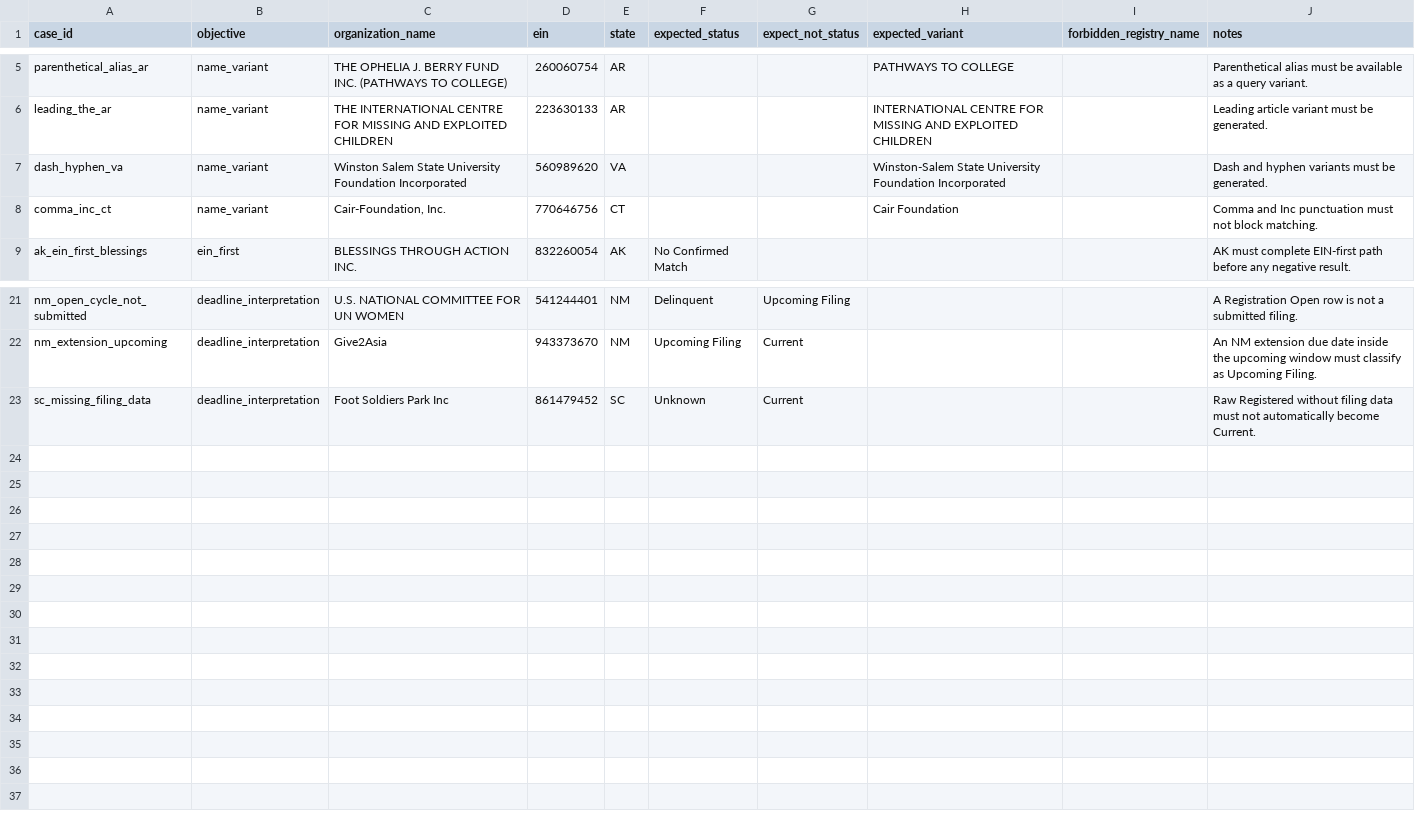
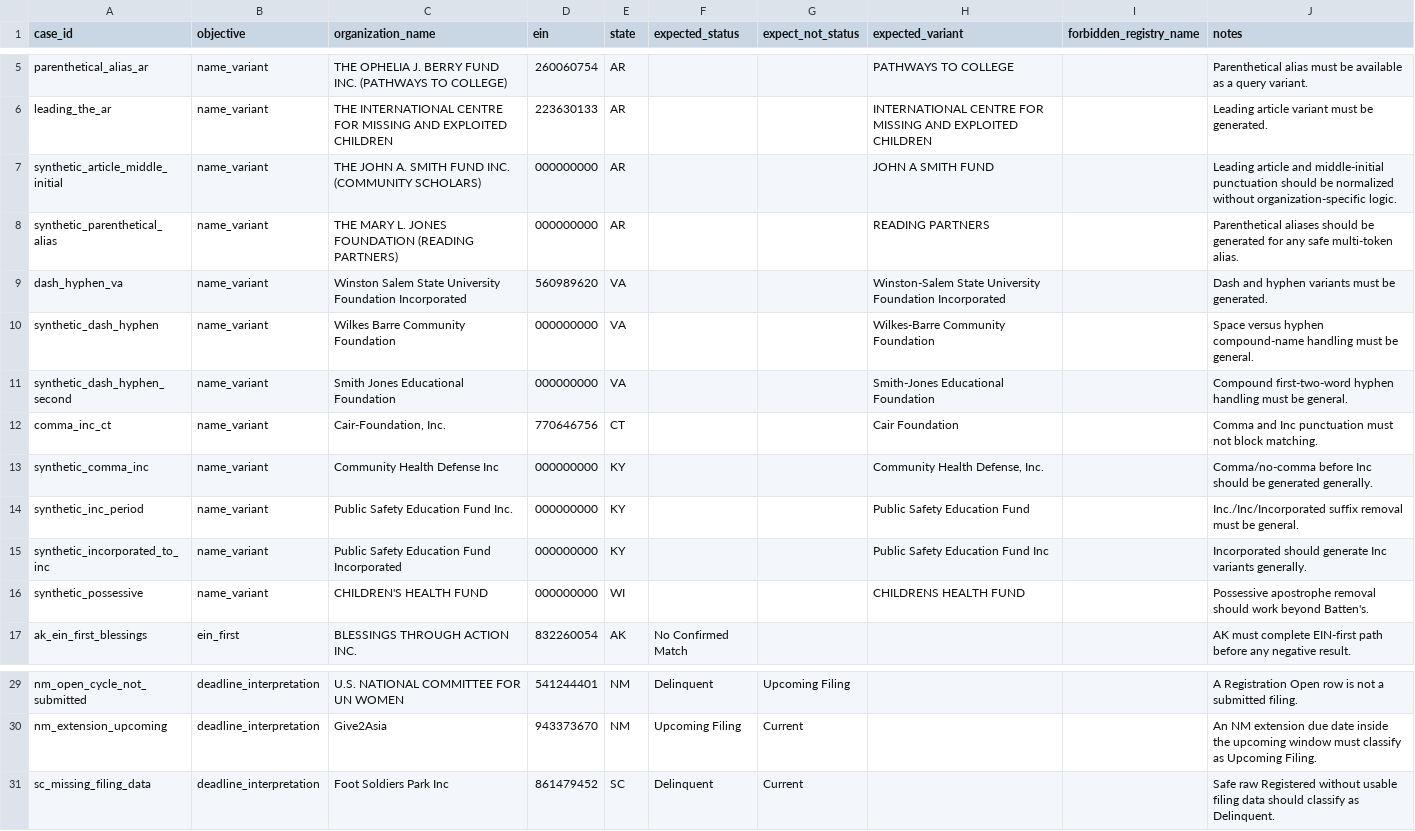
Before and after one commit to nyaghi/instant-compliance-snapshot-api, a CSV file: testing/core_matching_regression_cases.csv, drawn as a sheet; only a part is shown, gaps mark what is left out.

```diff
--- a/testing/core_matching_regression_cases.csv
+++ b/testing/core_matching_regression_cases.csv
@@ -6,4 +6,12 @@ parenthetical_alias_ar,name_variant,THE OPHELIA J. BERRY FUND INC. (PATHWAYS TO
 leading_the_ar,name_variant,THE INTERNATIONAL CENTRE FOR MISSING AND EXPLOITED CHILDREN,223630133,AR,,,INTERNATIONAL CENTRE FOR MISSING AND EXPLOITED CHILDREN,,Leading article variant must be generated.
+synthetic_article_middle_initial,name_variant,THE JOHN A. SMITH FUND INC. (COMMUNITY SCHOLARS),000000000,AR,,,JOHN A SMITH FUND,,Leading article and middle-initial punctuation should be normalized without organization-specific logic.
+synthetic_parenthetical_alias,name_variant,THE MARY L. JONES FOUNDATION (READING PARTNERS),000000000,AR,,,READING PARTNERS,,Parenthetical aliases should be generated for any safe multi-token alias.
 dash_hyphen_va,name_variant,Winston Salem State University Foundation Incorporated,560989620,VA,,,Winston-Salem State University Foundation Incorporated,,Dash and hyphen variants must be generated.
+synthetic_dash_hyphen,name_variant,Wilkes Barre Community Foundation,000000000,VA,,,Wilkes-Barre Community Foundation,,Space versus hyphen compound-name handling must be general.
+synthetic_dash_hyphen_second,name_variant,Smith Jones Educational Foundation,000000000,VA,,,Smith-Jones Educational Foundation,,Compound first-two-word hyphen handling must be general.
 comma_inc_ct,name_variant,"Cair-Foundation, Inc.",770646756,CT,,,Cair Foundation,,Comma and Inc punctuation must not block matching.
+synthetic_comma_inc,name_variant,Community Health Defense Inc,000000000,KY,,,"Community Health Defense, Inc.",,Comma/no-comma before Inc should be generated generally.
+synthetic_inc_period,name_variant,Public Safety Education Fund Inc.,000000000,KY,,,Public Safety Education Fund,,Inc./Inc/Incorporated suffix removal must be general.
+synthetic_incorporated_to_inc,name_variant,Public Safety Education Fund Incorporated,000000000,KY,,,Public Safety Education Fund Inc,,Incorporated should generate Inc variants generally.
+synthetic_possessive,name_variant,CHILDREN'S HEALTH FUND,000000000,WI,,,CHILDRENS HEALTH FUND,,Possessive apostrophe removal should work beyond Batten's.
 ak_ein_first_blessings,ein_first,BLESSINGS THROUGH ACTION INC.,832260054,AK,No Confirmed Match,,,,AK must complete EIN-first path before any negative result.
@@ -22,2 +30,2 @@ nm_open_cycle_not_submitted,deadline_interpretation,U.S. NATIONAL COMMITTEE FOR
 nm_extension_upcoming,deadline_interpretation,Give2Asia,943373670,NM,Upcoming Filing,Current,,,An NM extension due date inside the upcoming window must classify as Upcoming Filing.
-sc_missing_filing_data,deadline_interpretation,Foot Soldiers Park Inc,861479452,SC,Unknown,Current,,,Raw Registered without filing data must not automatically become Current.
+sc_missing_filing_data,deadline_interpretation,Foot Soldiers Park Inc,861479452,SC,Delinquent,Current,,,Safe raw Registered without usable filing data should classify as Delinquent.
```
Also changed, not shown: 2 other files.
